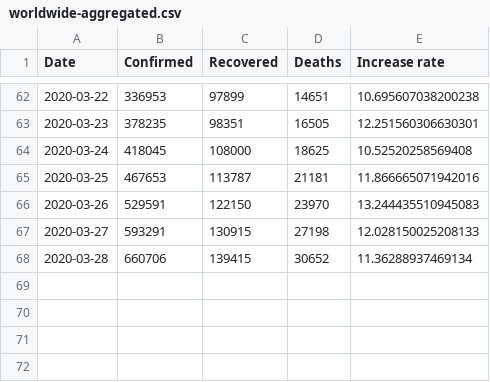
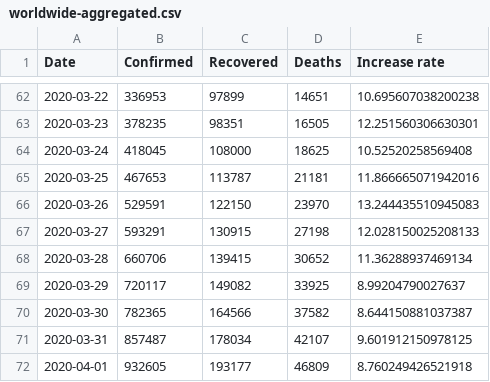
Before and after one commit to abhijithremesh/Tableau-portfolio, a CSV file: covid-19/dataset/worldwide-aggregated.csv, drawn as a sheet; only a part is shown, gaps mark what is left out; the diff names each change by its address in the sheet, - before the commit and + after, or states it on an @@ line.

```diff
--- a/covid-19/dataset/worldwide-aggregated.csv
+++ b/covid-19/dataset/worldwide-aggregated.csv
+row 69: 2020-03-29 | 720117 | 149082 | 33925 | 8.99204790027637
+row 70: 2020-03-30 | 782365 | 164566 | 37582 | 8.644150881037387
+row 71: 2020-03-31 | 857487 | 178034 | 42107 | 9.601912150978125
+row 72: 2020-04-01 | 932605 | 193177 | 46809 | 8.760249426521918
```
Also changed, not shown: covid-19/dataset/key-countries-pivoted.csv, 27 other files.
